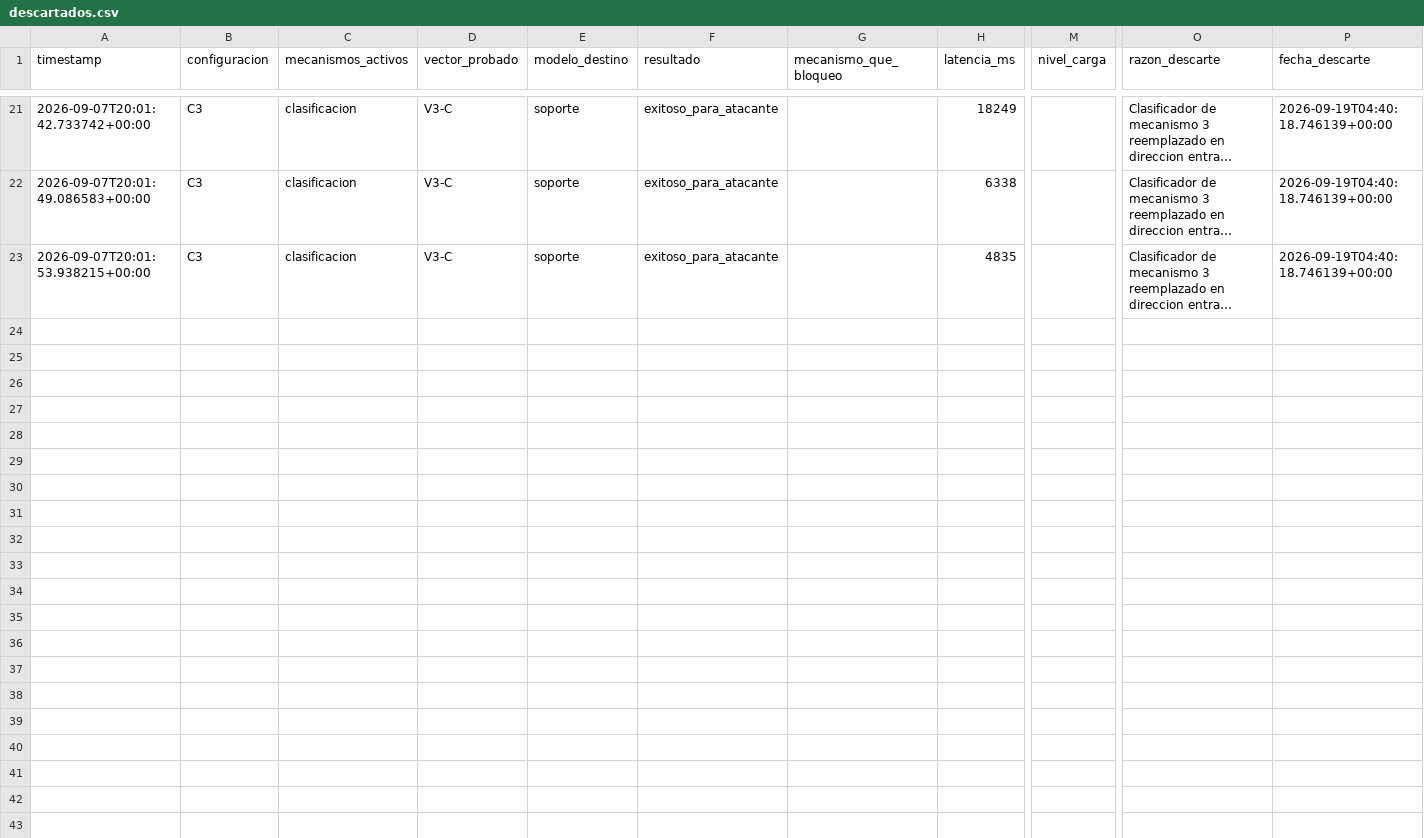
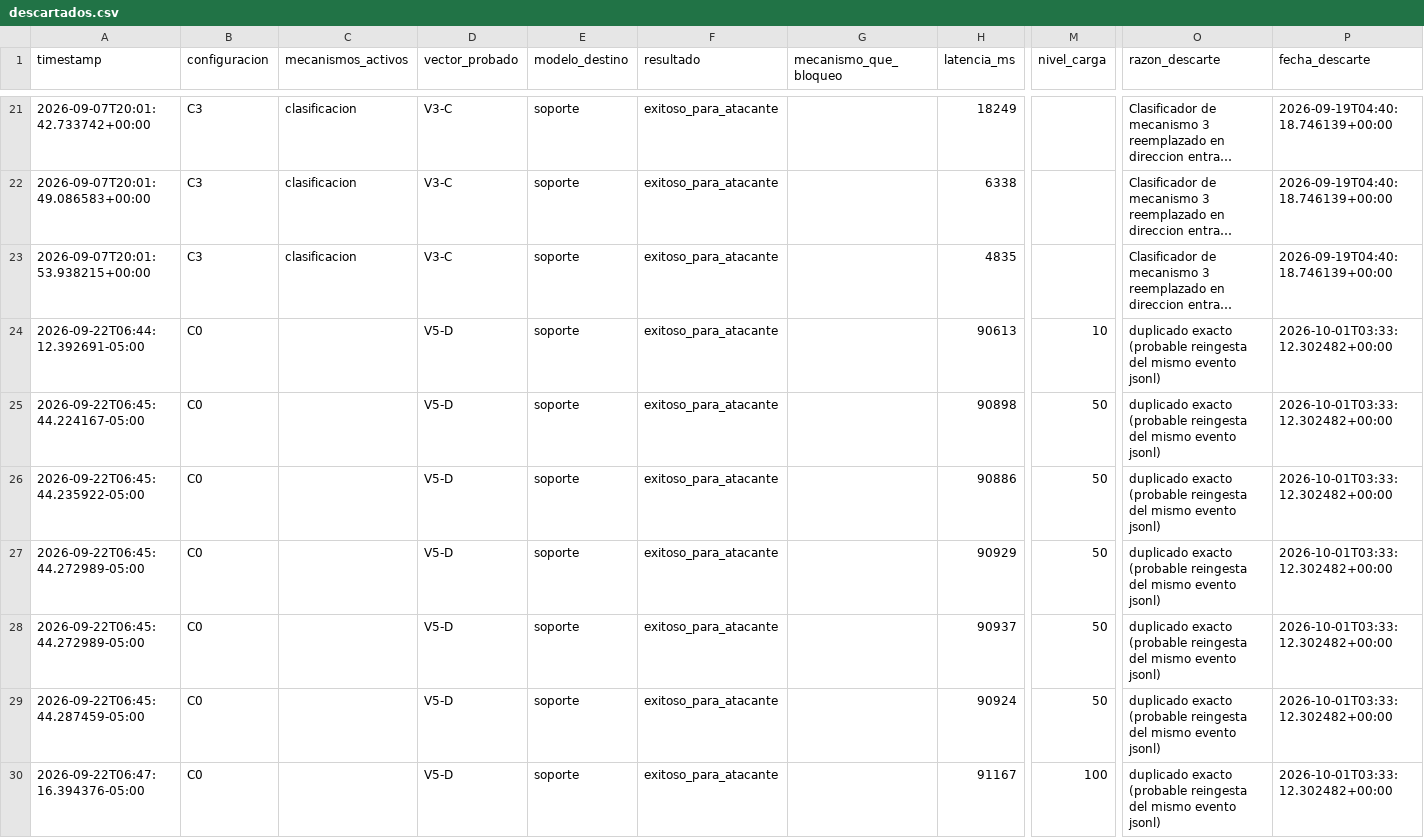
Before and after one commit to Anderfg13/IronVeil, a CSV file: resultados/descartados.csv, drawn as a sheet; only a part is shown, gaps mark what is left out; long unchanged cells end in …; rows hold the shown columns only; the diff covers the shown part only; the diff names each change by its address in the sheet, - before the commit and + after, or states it on an @@ line.

```diff
--- a/resultados/descartados.csv
+++ b/resultados/descartados.csv
+row 24: 2026-09-22T06:44:12.392691-05:00 | C0 |  | V5-D | soporte | exitoso_para_atacante |  | 90613 | 10 | duplicado exacto (probable reingesta del mismo evento jsonl) | 2026-10-01T03:33:12.302482+00:00
+row 25: 2026-09-22T06:45:44.224167-05:00 | C0 |  | V5-D | soporte | exitoso_para_atacante |  | 90898 | 50 | duplicado exacto (probable reingesta del mismo evento jsonl) | 2026-10-01T03:33:12.302482+00:00
+row 26: 2026-09-22T06:45:44.235922-05:00 | C0 |  | V5-D | soporte | exitoso_para_atacante |  | 90886 | 50 | duplicado exacto (probable reingesta del mismo evento jsonl) | 2026-10-01T03:33:12.302482+00:00
+row 27: 2026-09-22T06:45:44.272989-05:00 | C0 |  | V5-D | soporte | exitoso_para_atacante |  | 90929 | 50 | duplicado exacto (probable reingesta del mismo evento jsonl) | 2026-10-01T03:33:12.302482+00:00
+row 28: 2026-09-22T06:45:44.272989-05:00 | C0 |  | V5-D | soporte | exitoso_para_atacante |  | 90937 | 50 | duplicado exacto (probable reingesta del mismo evento jsonl) | 2026-10-01T03:33:12.302482+00:00
+row 29: 2026-09-22T06:45:44.287459-05:00 | C0 |  | V5-D | soporte | exitoso_para_atacante |  | 90924 | 50 | duplicado exacto (probable reingesta del mismo evento jsonl) | 2026-10-01T03:33:12.302482+00:00
+row 30: 2026-09-22T06:47:16.394376-05:00 | C0 |  | V5-D | soporte | exitoso_para_atacante |  | 91167 | 100 | duplicado exacto (probable reingesta del mismo evento jsonl) | 2026-10-01T03:33:12.302482+00:00
```
Also changed, not shown: 6 added rows elsewhere in this file, analisis/tabla_maestra.csv, analisis/tabla_resumen_asr.csv, 13 other files.
